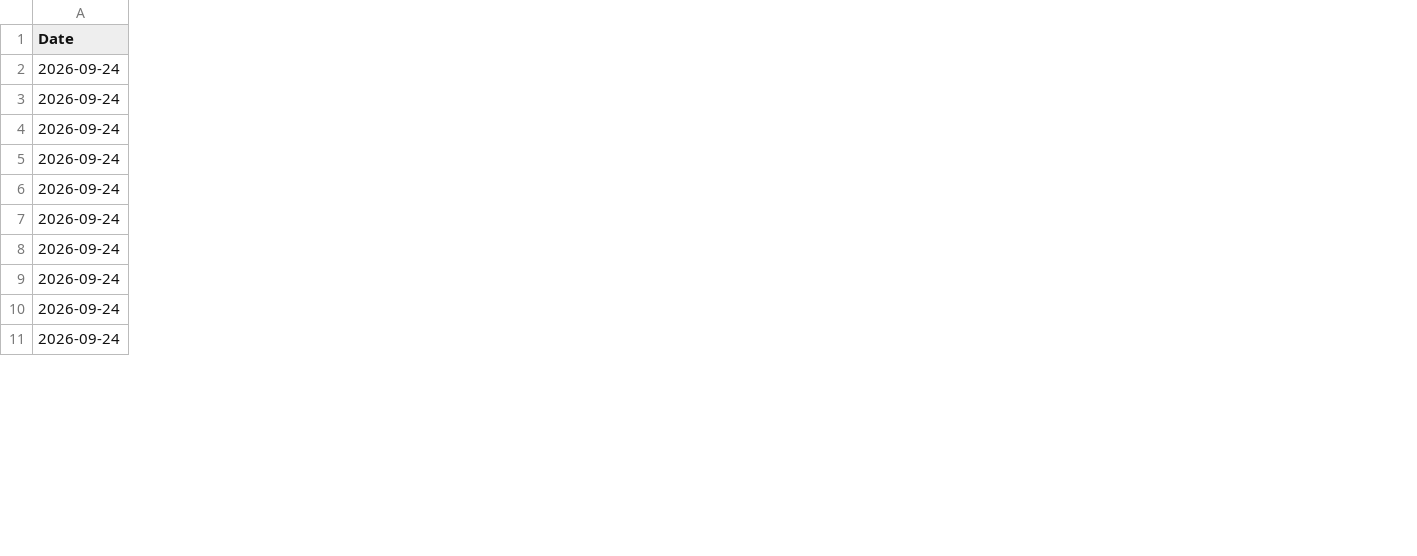
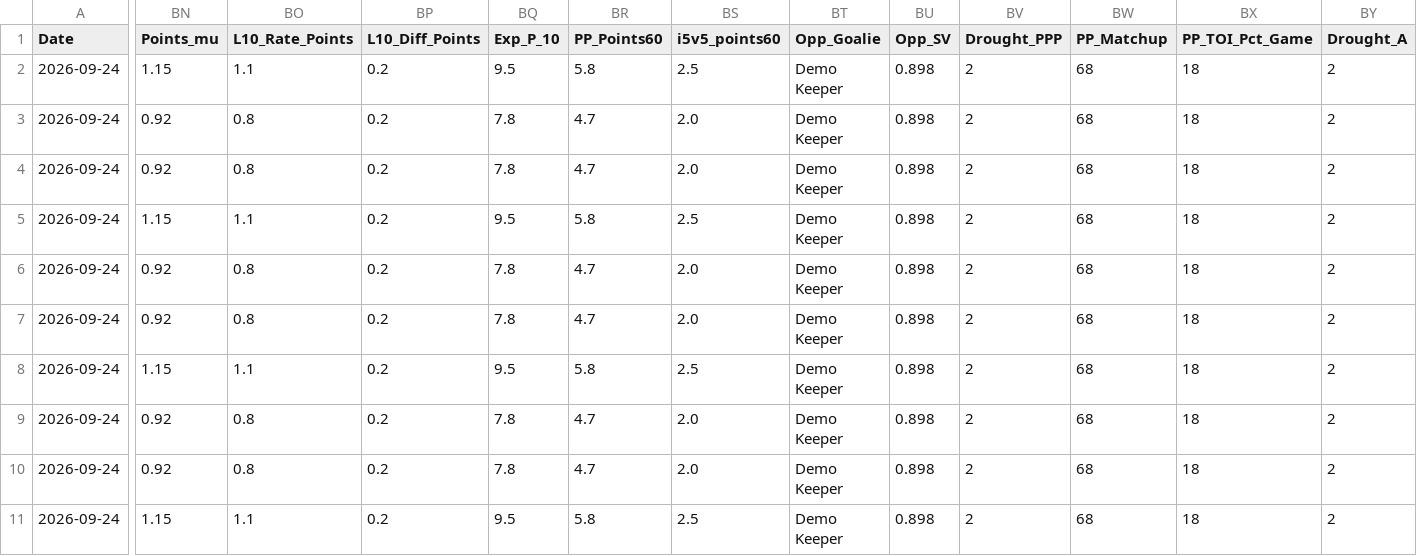
Before and after one commit to spillja89/Warlord-NHL-Prop-Tool, a CSV file: preview_data/synthetic_tracker.csv, drawn as a sheet; only a part is shown, gaps mark what is left out; the diff covers the shown part only; the diff names each change by its address in the sheet, - before the commit and + after, or states it on an @@ line.

Commit message:
Complete synthetic NHL preview tracker

```diff
--- a/preview_data/synthetic_tracker.csv
+++ b/preview_data/synthetic_tracker.csv
+column BN (Points_mu), rows 2-11: 1.15 | 0.92 | 0.92 | 1.15 | 0.92 | 0.92 | 1.15 | 0.92 | 0.92 | 1.15
+column BO (L10_Rate_Points), rows 2-11: 1.1 | 0.8 | 0.8 | 1.1 | 0.8 | 0.8 | 1.1 | 0.8 | 0.8 | 1.1
+column BP (L10_Diff_Points), rows 2-11: all 0.2
+column BQ (Exp_P_10), rows 2-11: 9.5 | 7.8 | 7.8 | 9.5 | 7.8 | 7.8 | 9.5 | 7.8 | 7.8 | 9.5
+column BR (PP_Points60), rows 2-11: 5.8 | 4.7 | 4.7 | 5.8 | 4.7 | 4.7 | 5.8 | 4.7 | 4.7 | 5.8
+column BS (i5v5_points60), rows 2-11: 2.5 | 2.0 | 2.0 | 2.5 | 2.0 | 2.0 | 2.5 | 2.0 | 2.0 | 2.5
+column BT (Opp_Goalie), rows 2-11: all Demo Keeper
+column BU (Opp_SV), rows 2-11: all 0.898
+column BV (Drought_PPP), rows 2-11: all 2
+column BW (PP_Matchup), rows 2-11: all 68
+column BX (PP_TOI_Pct_Game), rows 2-11: all 18
+column BY (Drought_A), rows 2-11: all 2
```
Also changed, not shown: 26 added columns elsewhere in this file, 1 other file.
